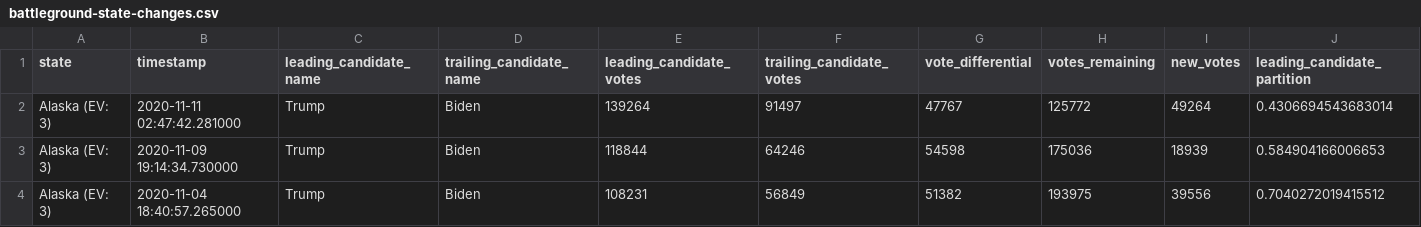
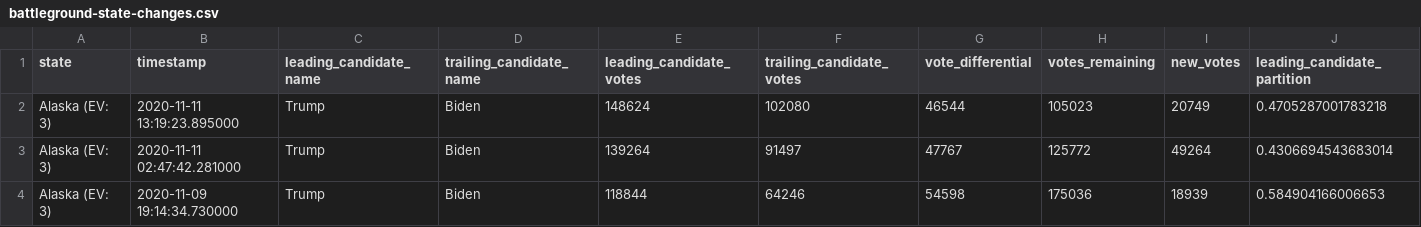
Before and after one commit to mariasam1/nyt-2020-election-scraper, a CSV file: battleground-state-changes.csv, drawn as a sheet; only a part is shown; the shorter side is filled out with more unchanged rows; rows hold the shown columns only; the diff names each change by its address in the sheet, - before the commit and + after, or states it on an @@ line.

```diff
--- a/battleground-state-changes.csv
+++ b/battleground-state-changes.csv
+row 2: Alaska (EV: 3) | 2020-11-11 13:19:23.895000 | Trump | Biden | 148624 | 102080 | 46544 | 105023 | 20749 | 0.4705287001783218
```
Also changed, not shown: 2 other files.
